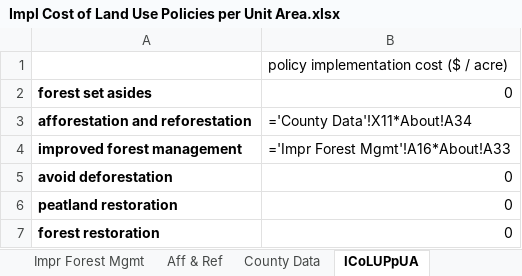
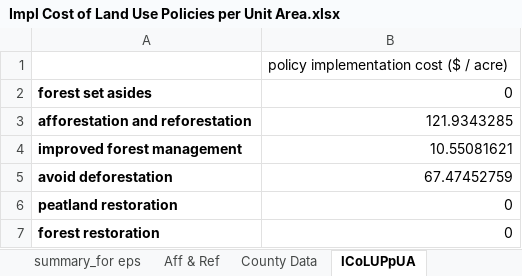
Before and after one commit to EnergyInnovation/eps-missouri, an Excel workbook: InputData/land/ICoLUPpUA/Impl Cost of Land Use Policies per Unit Area.xlsx, sheet ICoLUPpUA, drawn as a sheet; values as stored, in another font and other column widths than the file's, no borders; formulas without a stored value are shown as written; the diff names each change by its address in the sheet, - before the commit and + after, or states it on an @@ line.

```diff
--- a/InputData/land/ICoLUPpUA/Impl Cost of Land Use Policies per Unit Area.xlsx (sheet ICoLUPpUA)
+++ b/InputData/land/ICoLUPpUA/Impl Cost of Land Use Policies per Unit Area.xlsx (sheet ICoLUPpUA)
+sheet tab: summary_for eps
-B3: ='County Data'!X11*About!A34
+B3: 121.9343285
-B4: ='Impr Forest Mgmt'!A16*About!A33
+B4: 10.55081621
-B5: 0
+B5: 67.47452759
```
Also changed, not shown: sheet County Data, sheet About, sheet Impr Forest Mgmt, sheet Aff & Ref, other sheet tabs, InputData/elec/BDPbES/BAU Dispatch Priority by Elec Source.xlsx, InputData/indst/BIFUbC/BAU Industrial Fuel Use before CCS.xlsx, 38 other files.
